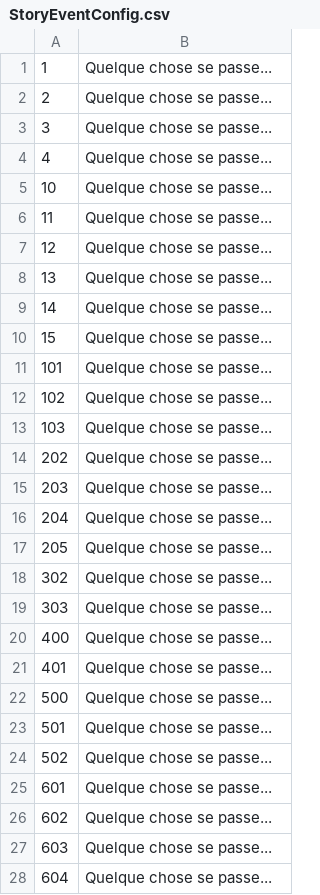
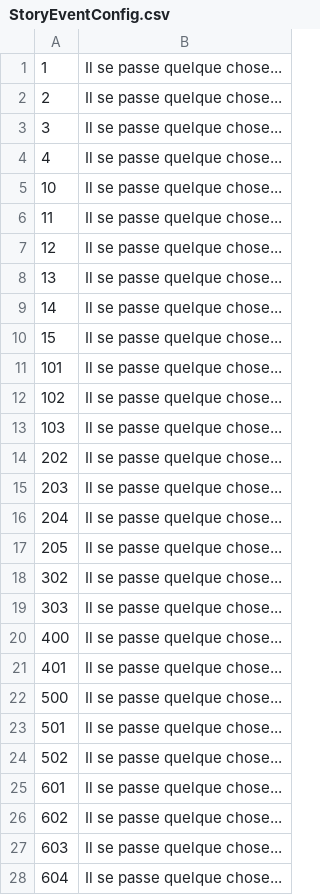
Before and after one commit to justusgamelab2016/LW-translation, a CSV file: language/fr/StoryEventConfig.csv, drawn as a sheet; only a part is shown; the diff covers the shown part only.

Commit message:
Update StoryEventConfig.csv

```diff
--- a/language/fr/StoryEventConfig.csv
+++ b/language/fr/StoryEventConfig.csv
@@ -1,28 +1,28 @@
-1,Quelque chose se passe...
-2,Quelque chose se passe...
-3,Quelque chose se passe...
-4,Quelque chose se passe...
-10,Quelque chose se passe...
-11,Quelque chose se passe...
-12,Quelque chose se passe...
-13,Quelque chose se passe...
-14,Quelque chose se passe...
-15,Quelque chose se passe...
-101,Quelque chose se passe...
-102,Quelque chose se passe...
-103,Quelque chose se passe...
-202,Quelque chose se passe...
-203,Quelque chose se passe...
-204,Quelque chose se passe...
-205,Quelque chose se passe...
-302,Quelque chose se passe...
-303,Quelque chose se passe...
-400,Quelque chose se passe...
-401,Quelque chose se passe...
-500,Quelque chose se passe...
-501,Quelque chose se passe...
-502,Quelque chose se passe...
-601,Quelque chose se passe...
-602,Quelque chose se passe...
-603,Quelque chose se passe...
-604,Quelque chose se passe...
+1,Il se passe quelque chose...
+2,Il se passe quelque chose...
+3,Il se passe quelque chose...
+4,Il se passe quelque chose...
+10,Il se passe quelque chose...
+11,Il se passe quelque chose...
+12,Il se passe quelque chose...
+13,Il se passe quelque chose...
+14,Il se passe quelque chose...
+15,Il se passe quelque chose...
+101,Il se passe quelque chose...
+102,Il se passe quelque chose...
+103,Il se passe quelque chose...
+202,Il se passe quelque chose...
+203,Il se passe quelque chose...
+204,Il se passe quelque chose...
+205,Il se passe quelque chose...
+302,Il se passe quelque chose...
+303,Il se passe quelque chose...
+400,Il se passe quelque chose...
+401,Il se passe quelque chose...
+500,Il se passe quelque chose...
+501,Il se passe quelque chose...
+502,Il se passe quelque chose...
+601,Il se passe quelque chose...
+602,Il se passe quelque chose...
+603,Il se passe quelque chose...
+604,Il se passe quelque chose...
```
Also changed, not shown: 25 edited cells elsewhere in this file.
